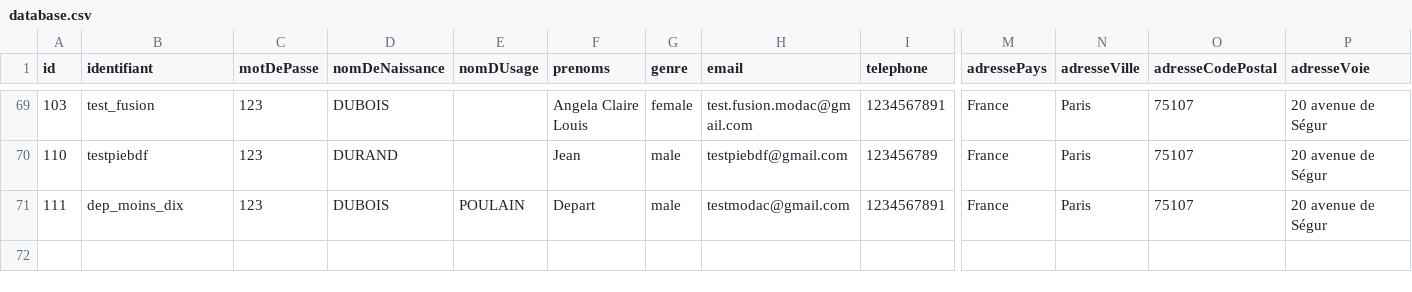
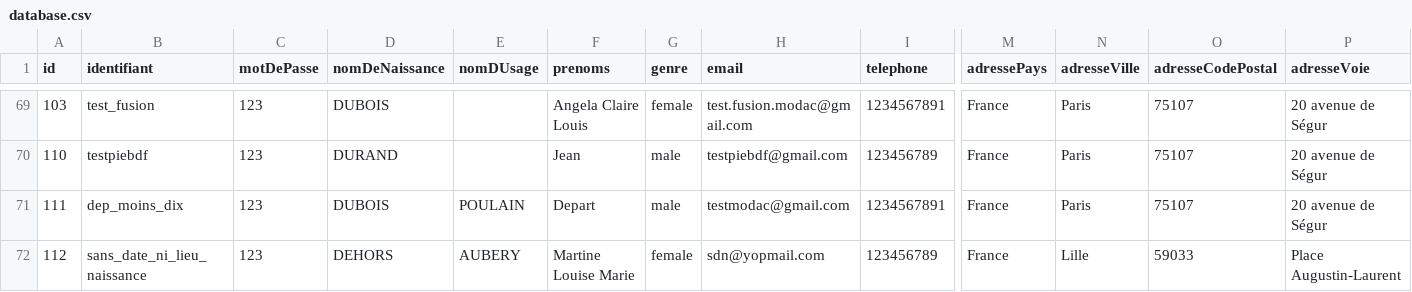
Before and after one commit to france-connect/identity-provider-example, a CSV file: database.csv, drawn as a sheet; only a part is shown, gaps mark what is left out; rows hold the shown columns only; the diff names each change by its address in the sheet, - before the commit and + after, or states it on an @@ line.

Commit message:
Démonstration eIDAS élevé
Nous sommes en train de tester aux limites, une démarche destinée à des français ou naturalisés français mais dont les actes d’état-civil ont eu lieu à l’étranger.
Pour ce public, certaines données pivot de leur connexion France-Connect pourront être absents : NOM, PRENOM, JOUR ou MOIS DE NAISSANCE, DATE DE NAISSANCE, …

```diff
--- a/database.csv
+++ b/database.csv
+row 72: 112 | sans_date_ni_lieu_naissance | 123 | DEHORS | AUBERY | Martine Louise Marie | female | sdn@yopmail.com | 123456789 | France | Lille | 59033 | Place Augustin-Laurent
```
